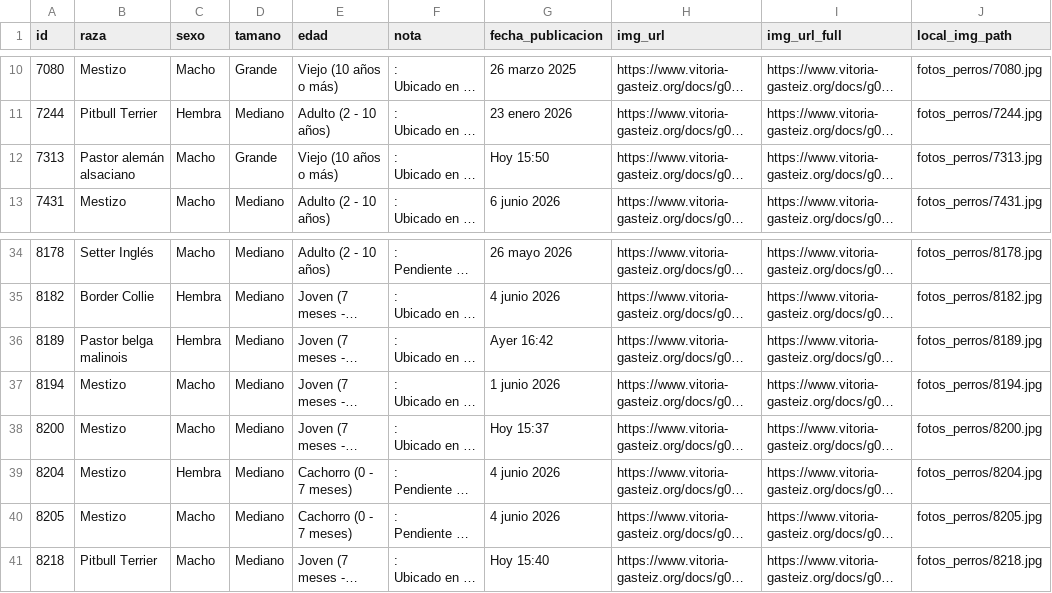
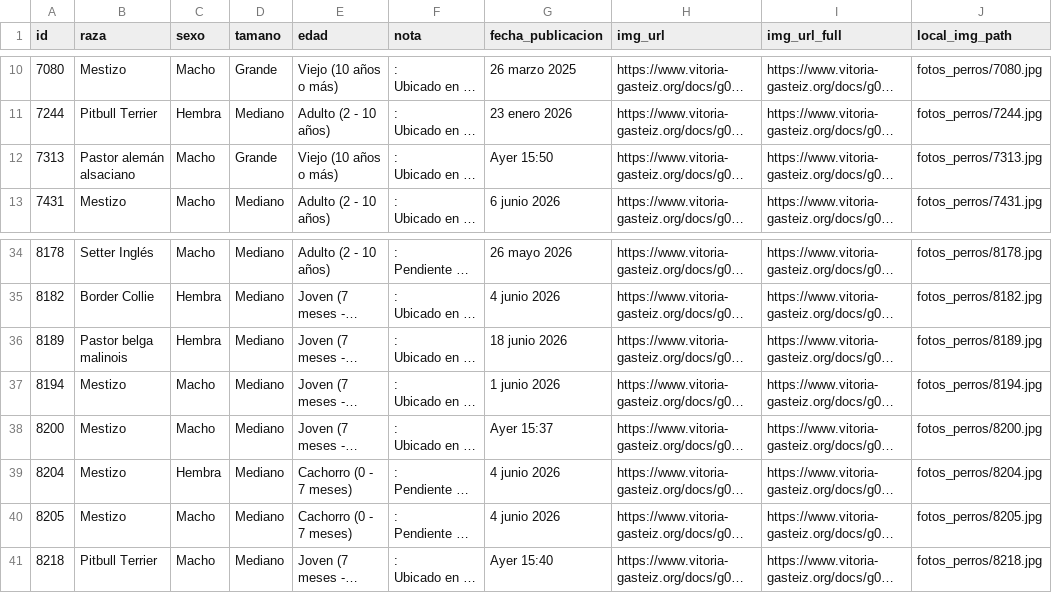
Before and after one commit to eortas/perros-gasteiz, a CSV file: perros_vitoria_historico.csv, drawn as a sheet; only a part is shown, gaps mark what is left out; long unchanged cells end in …; the diff names each change by its address in the sheet, - before the commit and + after, or states it on an @@ line.

```diff
--- a/perros_vitoria_historico.csv
+++ b/perros_vitoria_historico.csv
-G12 (fecha_publicacion): Hoy 15:50
+G12 (fecha_publicacion): Ayer 15:50
-G36 (fecha_publicacion): Ayer 16:42
+G36 (fecha_publicacion): 18 junio 2026
-G38 (fecha_publicacion): Hoy 15:37
+G38 (fecha_publicacion): Ayer 15:37
-G41 (fecha_publicacion): Hoy 15:40
+G41 (fecha_publicacion): Ayer 15:40
```
